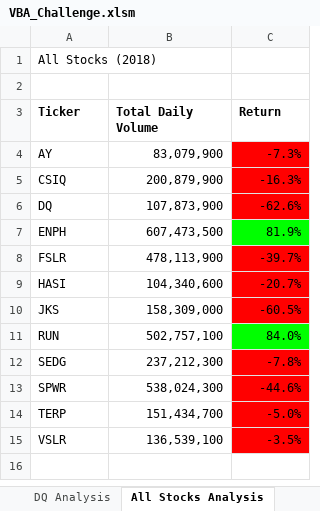
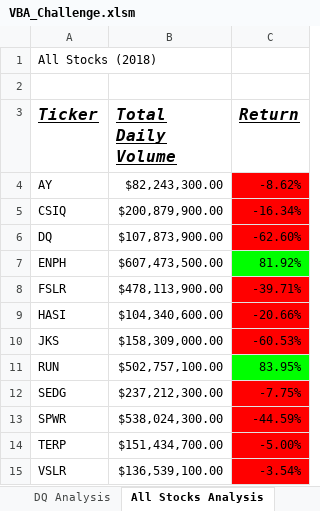
Before and after one commit to rvp47/stock-analysis, an Excel workbook: VBA_Challenge.xlsm, sheet All Stocks Analysis, drawn as a sheet; values as stored, in another font and other column widths than the file's, no borders; charts and pictures not drawn; the diff names each change by its address in the sheet, - before the commit and + after, or states it on an @@ line.

Commit message:
Update to Module 2 Deliverable 1 Submission

```diff
--- a/VBA_Challenge.xlsm (sheet All Stocks Analysis)
+++ b/VBA_Challenge.xlsm (sheet All Stocks Analysis)
@@ A3:C3 italic: off → on, underline: off → on, text size: larger @@
-B4 (Total Daily Volume): 83,079,900
+B4 (Total Daily Volume): $82,243,300.00
-C4 (Return): -7.3%
+C4 (Return): -8.62%
-B5 (Total Daily Volume): 200,879,900
+B5 (Total Daily Volume): $200,879,900.00
-C5 (Return): -16.3%
+C5 (Return): -16.34%
-B6 (Total Daily Volume): 107,873,900
+B6 (Total Daily Volume): $107,873,900.00
-C6 (Return): -62.6%
+C6 (Return): -62.60%
-B7 (Total Daily Volume): 607,473,500
+B7 (Total Daily Volume): $607,473,500.00
-C7 (Return): 81.9%
+C7 (Return): 81.92%
-B8 (Total Daily Volume): 478,113,900
+B8 (Total Daily Volume): $478,113,900.00
-C8 (Return): -39.7%
+C8 (Return): -39.71%
-B9 (Total Daily Volume): 104,340,600
+B9 (Total Daily Volume): $104,340,600.00
-C9 (Return): -20.7%
+C9 (Return): -20.66%
-B10 (Total Daily Volume): 158,309,000
+B10 (Total Daily Volume): $158,309,000.00
-C10 (Return): -60.5%
+C10 (Return): -60.53%
-B11 (Total Daily Volume): 502,757,100
+B11 (Total Daily Volume): $502,757,100.00
-C11 (Return): 84.0%
+C11 (Return): 83.95%
-B12 (Total Daily Volume): 237,212,300
+B12 (Total Daily Volume): $237,212,300.00
-C12 (Return): -7.8%
+C12 (Return): -7.75%
-B13 (Total Daily Volume): 538,024,300
+B13 (Total Daily Volume): $538,024,300.00
-C13 (Return): -44.6%
+C13 (Return): -44.59%
-B14 (Total Daily Volume): 151,434,700
+B14 (Total Daily Volume): $151,434,700.00
-C14 (Return): -5.0%
+C14 (Return): -5.00%
-B15 (Total Daily Volume): 136,539,100
+B15 (Total Daily Volume): $136,539,100.00
-C15 (Return): -3.5%
+C15 (Return): -3.54%
```
Also changed, not shown: sheet 2018.
